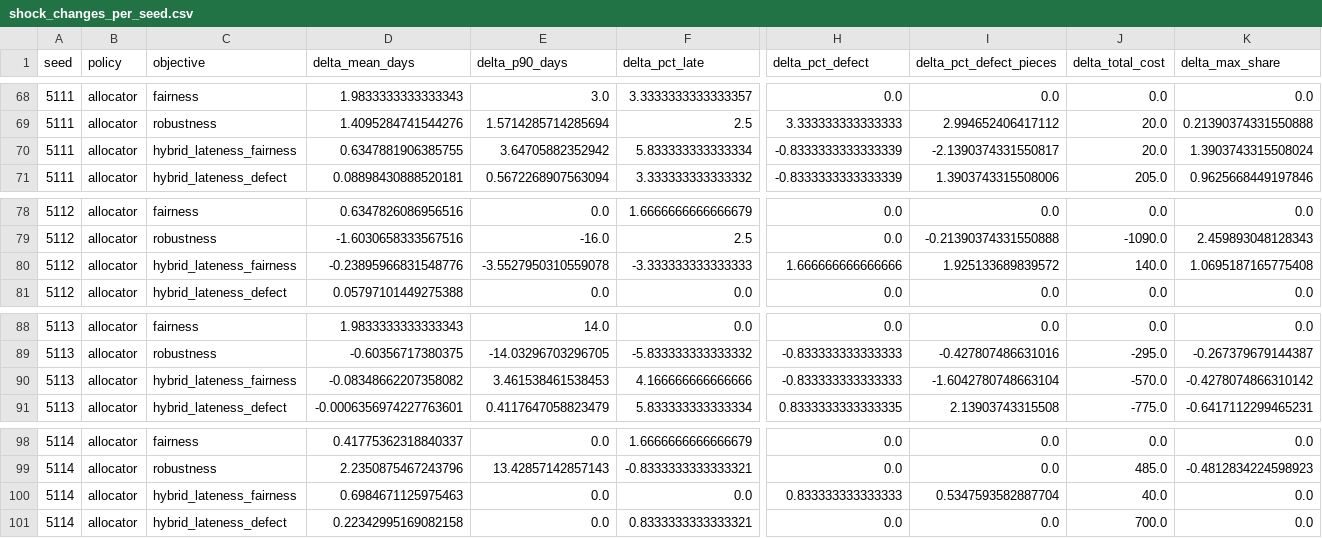
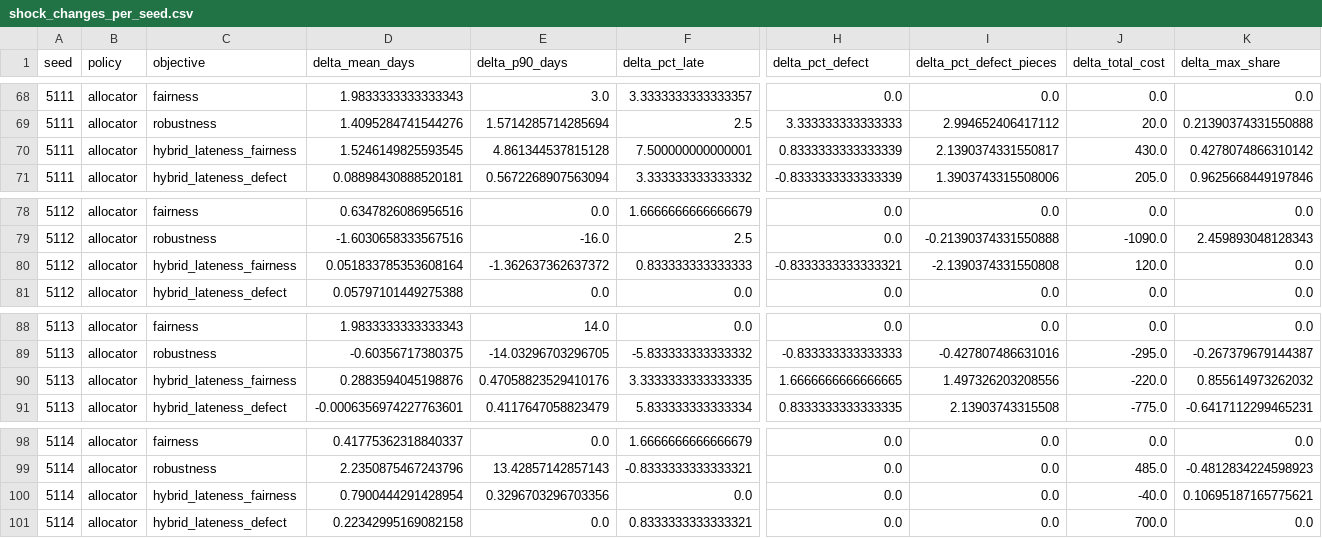
Before and after one commit to apurwakumari16nus/Track2_Dispatcher, a CSV file: eval/shock_changes_per_seed.csv, drawn as a sheet; only a part is shown, gaps mark what is left out; removed rows and columns are numbered as before the commit, all else as after; rows hold the shown columns only; the diff covers the shown part only; the diff names each change by its address in the sheet, - before the commit and + after, or states it on an @@ line.

```diff
--- a/eval/shock_changes_per_seed.csv
+++ b/eval/shock_changes_per_seed.csv
-row 70: 5111 | allocator | hybrid_lateness_fairness | 0.6347881906385755 | 3.64705882352942 | 5.833333333333334 | -0.8333333333333339 | -2.1390374331550817 | 20.0 | 1.3903743315508024
+row 70: 5111 | allocator | hybrid_lateness_fairness | 1.5246149825593545 | 4.861344537815128 | 7.500000000000001 | 0.8333333333333339 | 2.1390374331550817 | 430.0 | 0.4278074866310142
-row 80: 5112 | allocator | hybrid_lateness_fairness | -0.23895966831548776 | -3.5527950310559078 | -3.333333333333333 | 1.666666666666666 | 1.925133689839572 | 140.0 | 1.0695187165775408
+row 80: 5112 | allocator | hybrid_lateness_fairness | 0.051833785353608164 | -1.362637362637372 | 0.833333333333333 | -0.8333333333333321 | -2.1390374331550808 | 120.0 | 0.0
-row 90: 5113 | allocator | hybrid_lateness_fairness | -0.08348662207358082 | 3.461538461538453 | 4.166666666666666 | -0.833333333333333 | -1.6042780748663104 | -570.0 | -0.4278074866310142
+row 90: 5113 | allocator | hybrid_lateness_fairness | 0.2883594045198876 | 0.47058823529410176 | 3.3333333333333335 | 1.6666666666666665 | 1.497326203208556 | -220.0 | 0.855614973262032
-D100 (delta_mean_days): 0.6984671125975463
+D100 (delta_mean_days): 0.7900444291428954
-E100 (delta_p90_days): 0.0
+E100 (delta_p90_days): 0.3296703296703356
-H100 (delta_pct_defect): 0.833333333333333
+H100 (delta_pct_defect): 0.0
-I100 (delta_pct_defect_pieces): 0.5347593582887704
+I100 (delta_pct_defect_pieces): 0.0
-J100 (delta_total_cost): 40.0
+J100 (delta_total_cost): -40.0
-K100 (delta_max_share): 0.0
+K100 (delta_max_share): 0.10695187165775621
```
Also changed, not shown: 5 added rows and 5 removed rows elsewhere in this file, eval/results.csv, eval/results_per_seed.csv, 8 other files.
